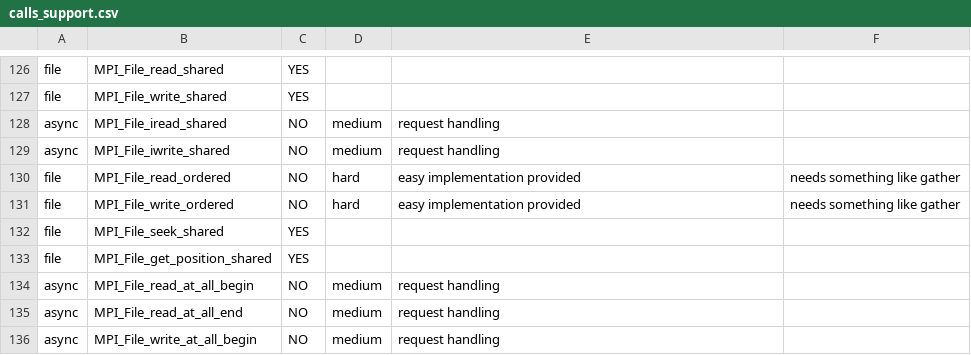
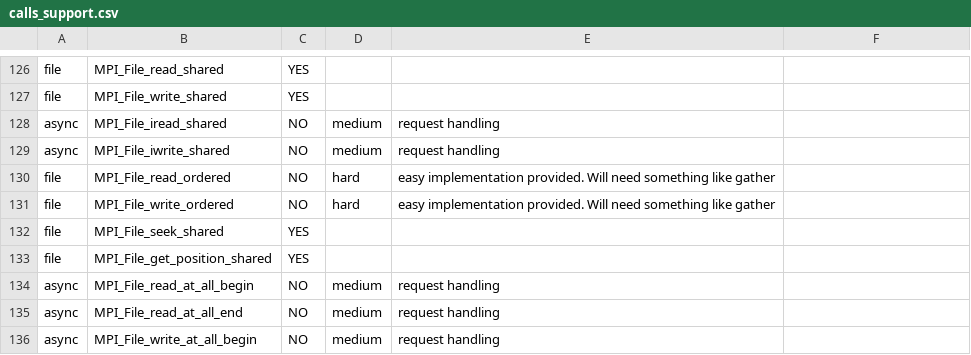
Before and after one commit to Robyroc/Legio, a CSV file: calls_support.csv, drawn as a sheet; only a part is shown, gaps mark what is left out.

Commit message:
Adjusted for better view

```diff
--- a/calls_support.csv
+++ b/calls_support.csv
@@ -129,4 +129,4 @@ async,MPI_File_iread_shared,NO,medium,request handling
 async,MPI_File_iwrite_shared,NO,medium,request handling
-file,MPI_File_read_ordered,NO,hard,easy implementation provided, needs something like gather
-file,MPI_File_write_ordered,NO,hard,easy implementation provided, needs something like gather
+file,MPI_File_read_ordered,NO,hard,easy implementation provided. Will need something like gather
+file,MPI_File_write_ordered,NO,hard,easy implementation provided. Will need something like gather
 file,MPI_File_seek_shared,YES,,
```
